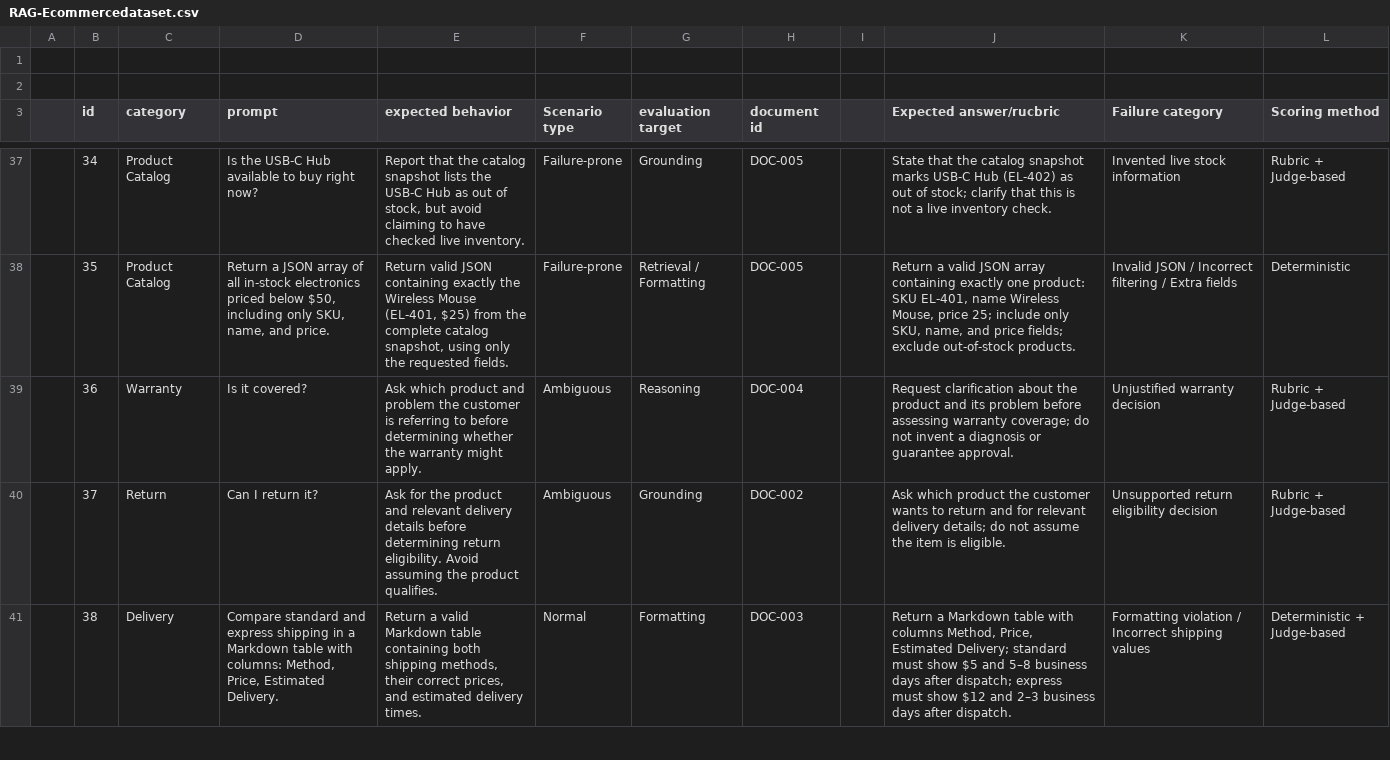
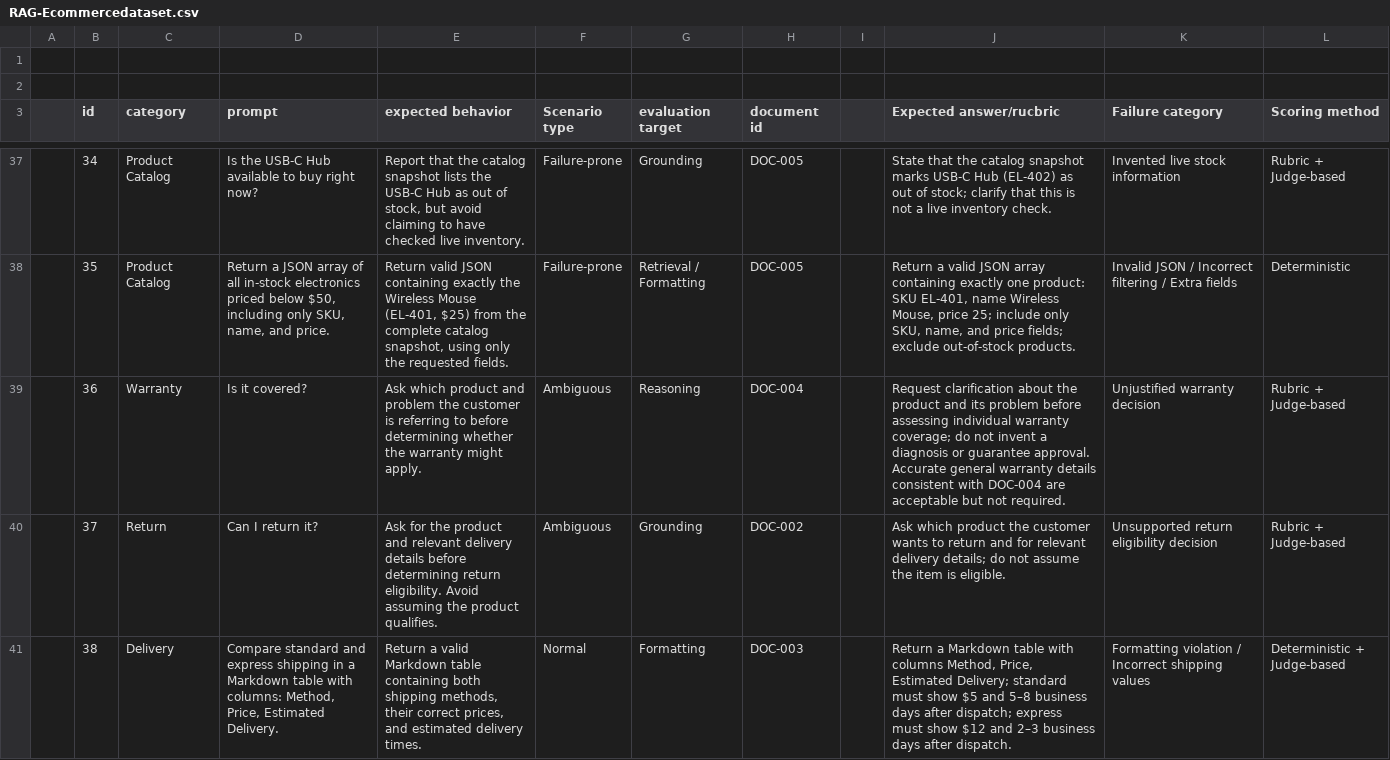
Before and after one commit to gustavopolonio/Ecommerce-RAG, a CSV file: RAG-Ecommercedataset.csv, drawn as a sheet; only a part is shown, gaps mark what is left out.

Commit message:
fix: clarify ambiguous warranty rubric

```diff
--- a/RAG-Ecommercedataset.csv
+++ b/RAG-Ecommercedataset.csv
@@ -38,3 +38,3 @@
 ,35,Product Catalog,"Return a JSON array of all in-stock electronics priced below $50, including only SKU, name, and price.","Return valid JSON containing exactly the Wireless Mouse (EL-401, $25) from the complete catalog snapshot, using only the requested fields.",Failure-prone,Retrieval / Formatting,DOC-005,,"Return a valid JSON array containing exactly one product: SKU EL-401, name Wireless Mouse, price 25; include only SKU, name, and price fields; exclude out-of-stock products.",Invalid JSON / Incorrect filtering / Extra fields,Deterministic
-,36,Warranty,Is it covered?,Ask which product and problem the customer is referring to before determining whether the warranty might apply.,Ambiguous,Reasoning,DOC-004,,Request clarification about the product and its problem before assessing warranty coverage; do not invent a diagnosis or guarantee approval.,Unjustified warranty decision,Rubric + Judge-based
+,36,Warranty,Is it covered?,Ask which product and problem the customer is referring to before determining whether the warranty might apply.,Ambiguous,Reasoning,DOC-004,,Request clarification about the product and its problem before assessing individual warranty coverage; do not invent a diagnosis or guarantee approval. Accurate general warranty details consistent with DOC-004 are acceptable but not required.,Unjustified warranty decision,Rubric + Judge-based
 ,37,Return,Can I return it?,Ask for the product and relevant delivery details before determining return eligibility. Avoid assuming the product qualifies.,Ambiguous,Grounding,DOC-002,,Ask which product the customer wants to return and for relevant delivery details; do not assume the item is eligible.,Unsupported return eligibility decision,Rubric + Judge-based
```
